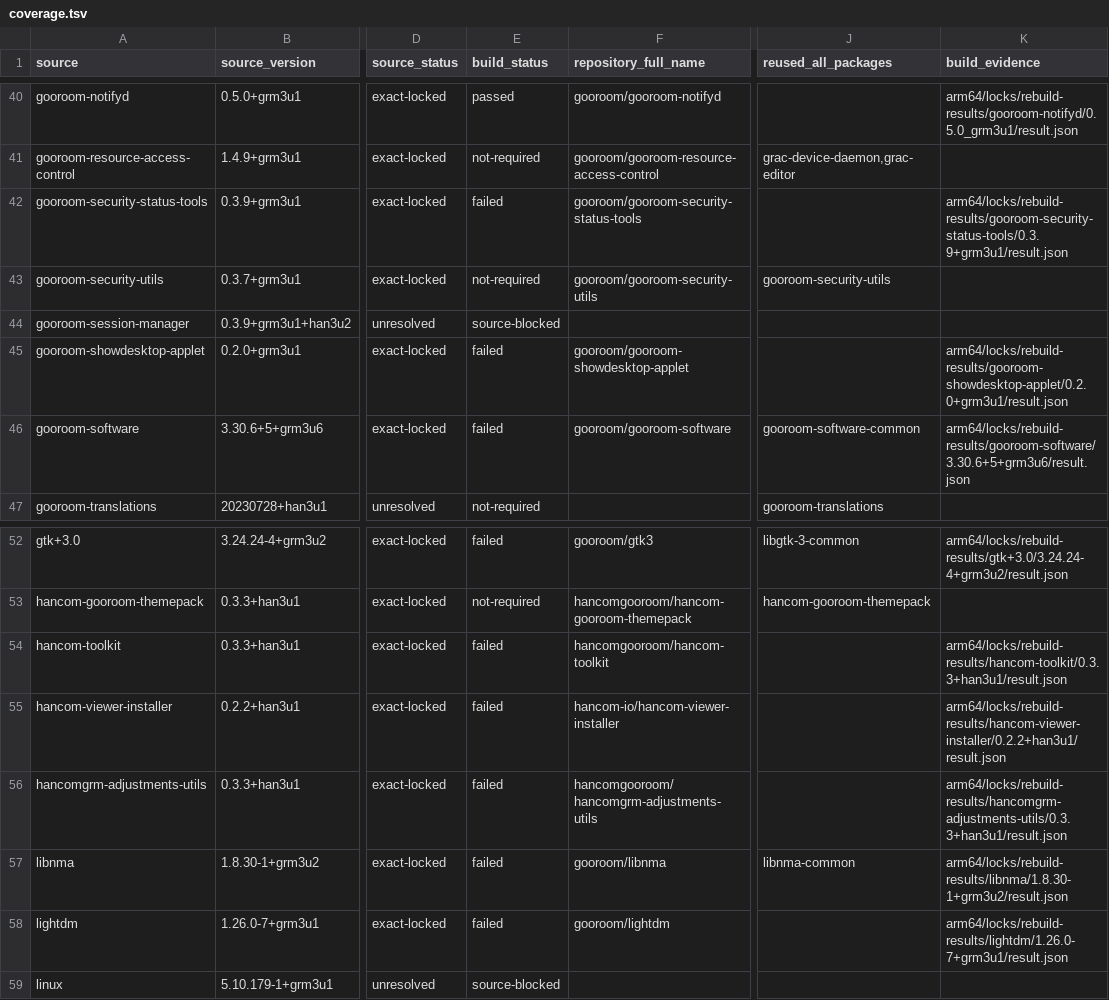
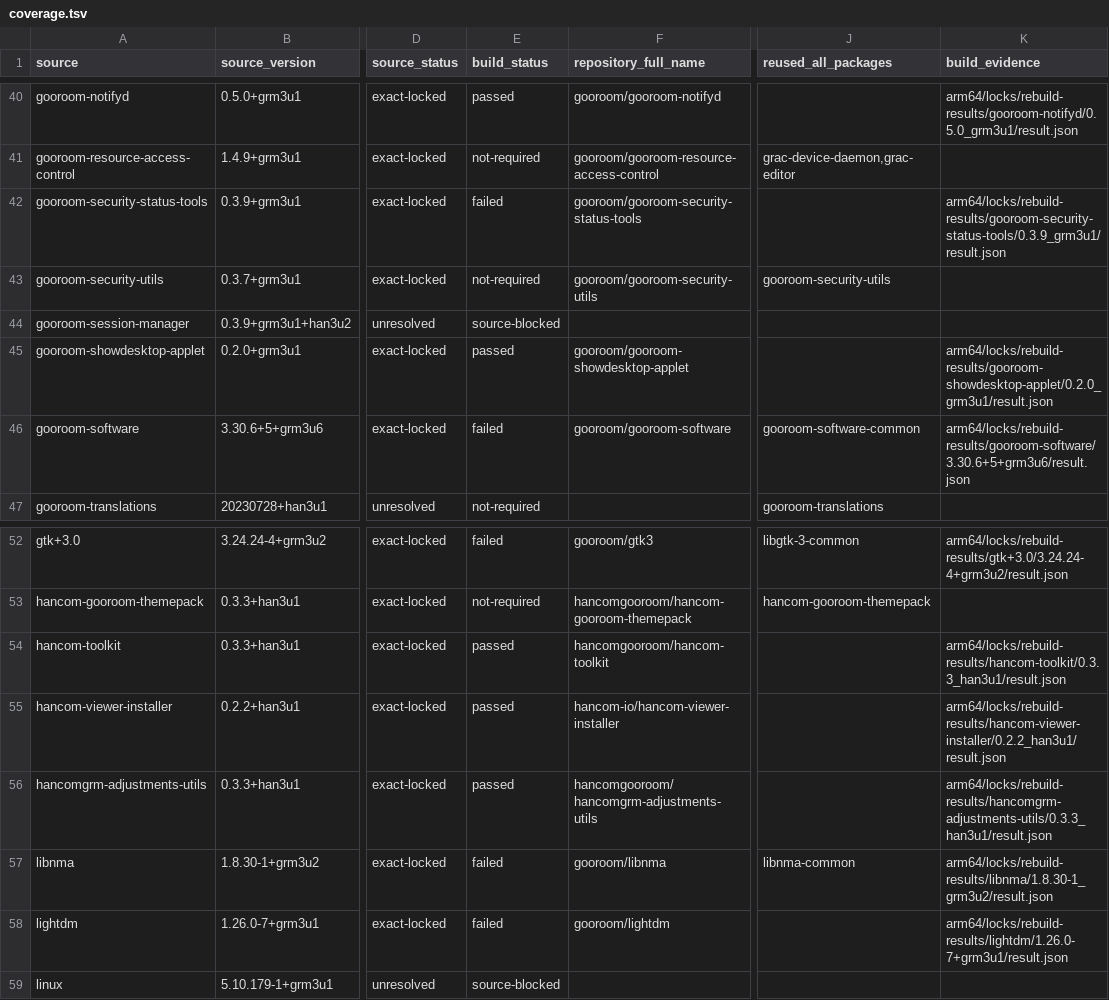
Before and after one commit to bicheondev/hancom-gooroom-archive, a TSV file: arm64/status/coverage.tsv, drawn as a sheet; only a part is shown, gaps mark what is left out; the diff names each change by its address in the sheet, - before the commit and + after, or states it on an @@ line.

```diff
--- a/arm64/status/coverage.tsv
+++ b/arm64/status/coverage.tsv
-K42 (build_evidence): arm64/locks/rebuild-results/gooroom-security-status-tools/0.3.9+grm3u1/result.json
+K42 (build_evidence): arm64/locks/rebuild-results/gooroom-security-status-tools/0.3.9_grm3u1/result.json
-E45 (build_status): failed
+E45 (build_status): passed
-K45 (build_evidence): arm64/locks/rebuild-results/gooroom-showdesktop-applet/0.2.0+grm3u1/result.json
+K45 (build_evidence): arm64/locks/rebuild-results/gooroom-showdesktop-applet/0.2.0_grm3u1/result.json
-E54:E56 (build_status): failed
+E54:E56 (build_status): passed
-K54 (build_evidence): arm64/locks/rebuild-results/hancom-toolkit/0.3.3+han3u1/result.json
+K54 (build_evidence): arm64/locks/rebuild-results/hancom-toolkit/0.3.3_han3u1/result.json
-K55 (build_evidence): arm64/locks/rebuild-results/hancom-viewer-installer/0.2.2+han3u1/result.json
+K55 (build_evidence): arm64/locks/rebuild-results/hancom-viewer-installer/0.2.2_han3u1/result.json
-K56 (build_evidence): arm64/locks/rebuild-results/hancomgrm-adjustments-utils/0.3.3+han3u1/result.json
+K56 (build_evidence): arm64/locks/rebuild-results/hancomgrm-adjustments-utils/0.3.3_han3u1/result.json
-K57 (build_evidence): arm64/locks/rebuild-results/libnma/1.8.30-1+grm3u2/result.json
+K57 (build_evidence): arm64/locks/rebuild-results/libnma/1.8.30-1_grm3u2/result.json
```
Also changed, not shown: 9 other files.
